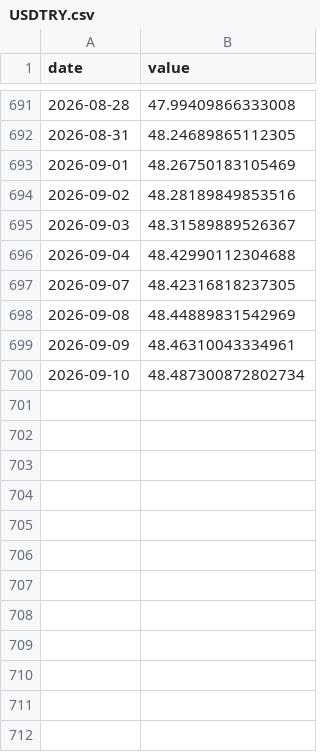
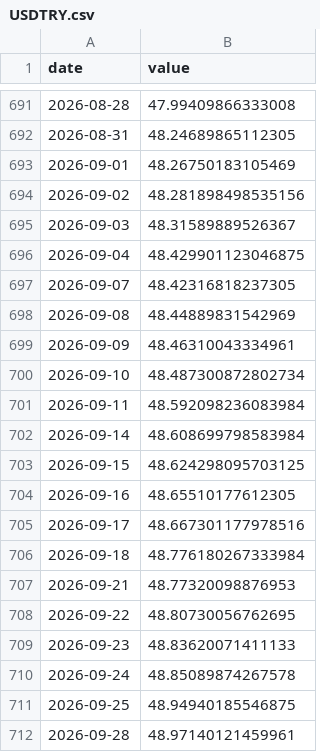
Before and after one commit to zeyneptanrivermis/bist-harness, a CSV file: data/macro/USDTRY.csv, drawn as a sheet; only a part is shown, gaps mark what is left out; the diff covers the shown part only.

```diff
--- a/data/macro/USDTRY.csv
+++ b/data/macro/USDTRY.csv
@@ -693,5 +693,5 @@ date,value
 2026-09-01,48.26750183105469
-2026-09-02,48.28189849853516
+2026-09-02,48.281898498535156
 2026-09-03,48.31589889526367
-2026-09-04,48.42990112304688
+2026-09-04,48.429901123046875
 2026-09-07,48.42316818237305
@@ -700 +700,13 @@ date,value
 2026-09-10,48.487300872802734
+2026-09-11,48.592098236083984
+2026-09-14,48.608699798583984
+2026-09-15,48.624298095703125
+2026-09-16,48.65510177612305
+2026-09-17,48.667301177978516
+2026-09-18,48.776180267333984
+2026-09-21,48.77320098876953
+2026-09-22,48.80730056762695
+2026-09-23,48.83620071411133
+2026-09-24,48.85089874267578
+2026-09-25,48.94940185546875
+2026-09-28,48.97140121459961
```
Also changed, not shown: 43 added rows and 80 edited cells elsewhere in this file, data/macro/EURTRY.csv.
